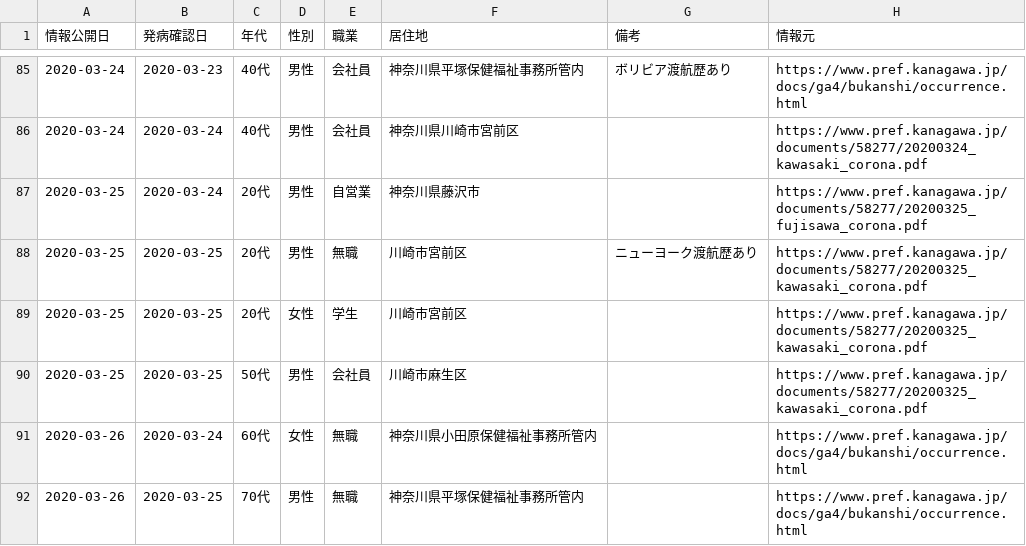
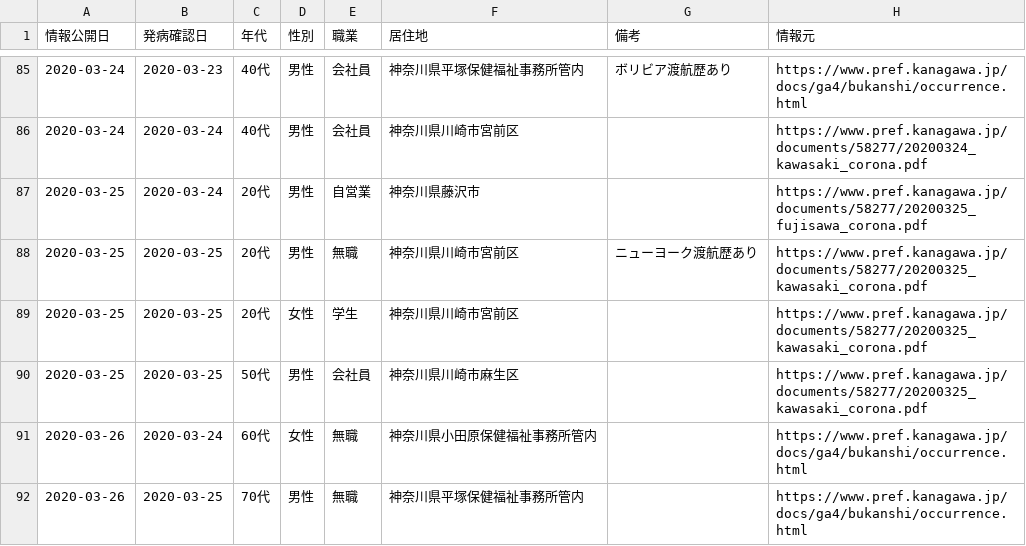
Before and after one commit to tsu-nera/hack-for-corona, a CSV file: data/master.csv, drawn as a sheet; only a part is shown, gaps mark what is left out.

```diff
--- a/data/master.csv
+++ b/data/master.csv
@@ -87,5 +87,5 @@
 2020-03-25,2020-03-24,20代,男性,自営業,神奈川県藤沢市,,https://www.pref.kanagawa.jp/documents/58277/20200325_fujisawa_corona.pdf
-2020-03-25,2020-03-25,20代,男性,無職,川崎市宮前区,ニューヨーク渡航歴あり,https://www.pref.kanagawa.jp/documents/58277/20200325_kawasaki_corona.pdf
-2020-03-25,2020-03-25,20代,女性,学生,川崎市宮前区,,https://www.pref.kanagawa.jp/documents/58277/20200325_kawasaki_corona.pdf
-2020-03-25,2020-03-25,50代,男性,会社員,川崎市麻生区,,https://www.pref.kanagawa.jp/documents/58277/20200325_kawasaki_corona.pdf
+2020-03-25,2020-03-25,20代,男性,無職,神奈川県川崎市宮前区,ニューヨーク渡航歴あり,https://www.pref.kanagawa.jp/documents/58277/20200325_kawasaki_corona.pdf
+2020-03-25,2020-03-25,20代,女性,学生,神奈川県川崎市宮前区,,https://www.pref.kanagawa.jp/documents/58277/20200325_kawasaki_corona.pdf
+2020-03-25,2020-03-25,50代,男性,会社員,神奈川県川崎市麻生区,,https://www.pref.kanagawa.jp/documents/58277/20200325_kawasaki_corona.pdf
 2020-03-26,2020-03-24,60代,女性,無職,神奈川県小田原保健福祉事務所管内,,https://www.pref.kanagawa.jp/docs/ga4/bukanshi/occurrence.html
```
Also changed, not shown: 1 other file.
